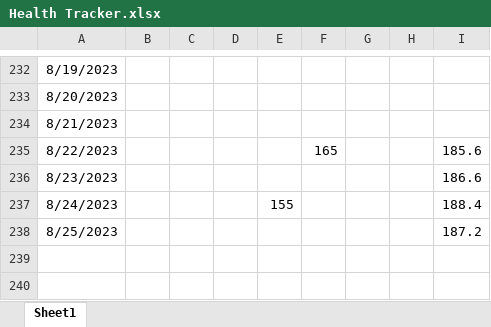
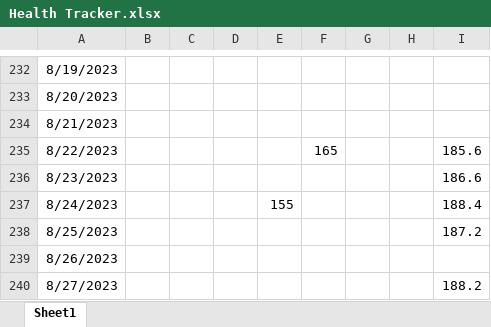
Before and after one commit to tsrivatsav/Health-Tracker, an Excel workbook: Health Tracker.xlsx, sheet Sheet1, drawn as a sheet; only a part is shown, gaps mark what is left out; values as stored, in another font and other column widths than the file's, no borders; the diff names each change by its address in the sheet, - before the commit and + after, or states it on an @@ line.

Commit message:
stats for 8/27

```diff
--- a/Health Tracker.xlsx (sheet Sheet1)
+++ b/Health Tracker.xlsx (sheet Sheet1)
+row 239: 8/26/2023
+row 240: 8/27/2023 |  |  |  |  |  |  |  | 188.2
```
